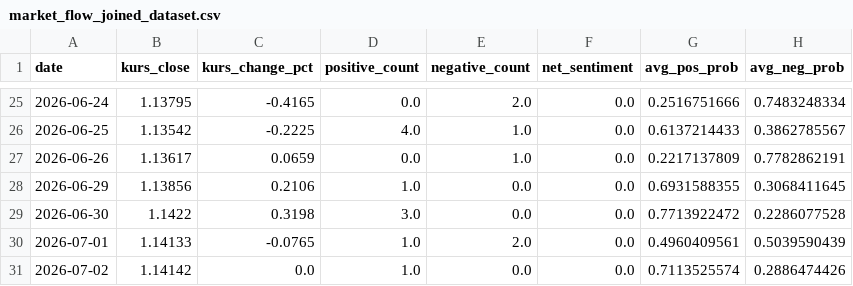
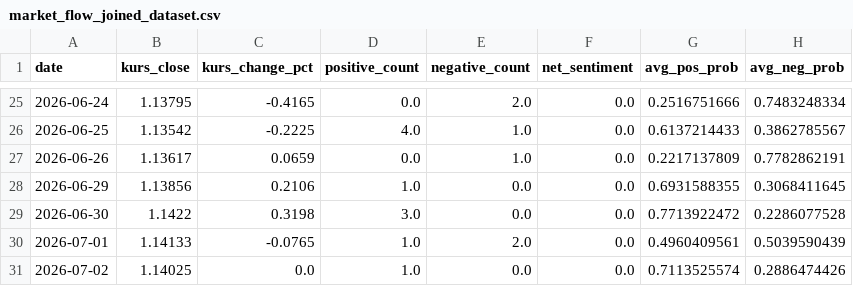
Before and after one commit to rrrambatsigma/project-ipbd-kelompok11, a CSV file: rafah/dashboard-react/public/market_flow_outputs/market_flow_joined_dataset.csv, drawn as a sheet; only a part is shown, gaps mark what is left out; the diff names each change by its address in the sheet, - before the commit and + after, or states it on an @@ line.

Commit message:
fix: refresh business insight and harden market flow pipeline

```diff
--- a/rafah/dashboard-react/public/market_flow_outputs/market_flow_joined_dataset.csv
+++ b/rafah/dashboard-react/public/market_flow_outputs/market_flow_joined_dataset.csv
-B31 (kurs_close): 1.14142
+B31 (kurs_close): 1.14025
```
Also changed, not shown: rafah/modelling/market_flow_outputs/market_flow_joined_dataset.csv, 11 other files.
